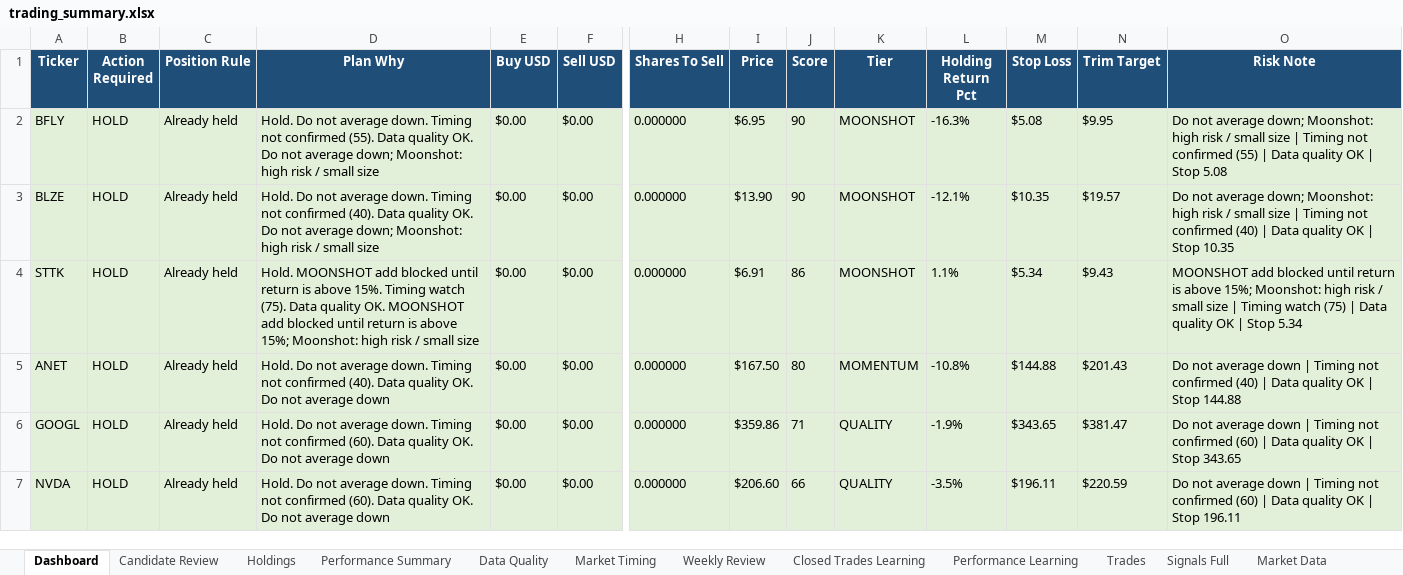
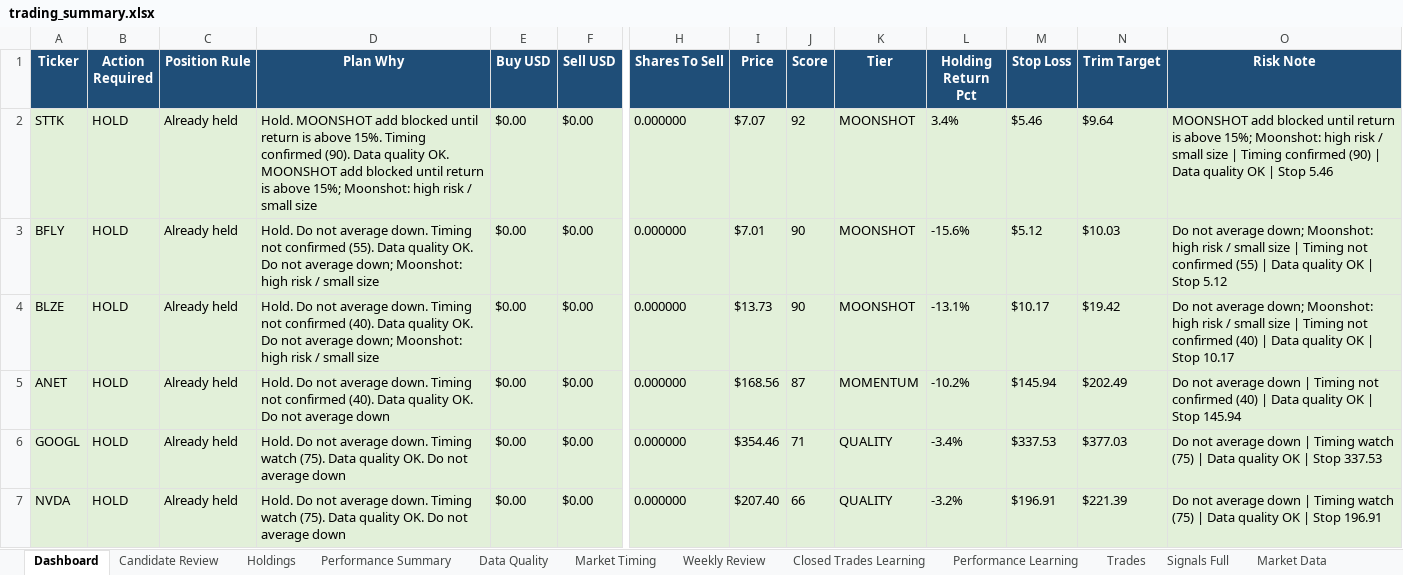
Before and after one commit to nicklc14/trading-engine-v2, an Excel workbook: output/trading_summary.xlsx, sheet Dashboard, drawn as a sheet; only a part is shown, gaps mark what is left out; values as stored, in another font and other column widths than the file's, no borders; removed rows and columns are numbered as before the commit, all else as after; rows hold the shown columns only; the diff covers the shown part only; the diff names each change by its address in the sheet, - before the commit and + after, or states it on an @@ line.

```diff
--- a/output/trading_summary.xlsx (sheet Dashboard)
+++ b/output/trading_summary.xlsx (sheet Dashboard)
+row 2: STTK | HOLD | Already held | Hold. MOONSHOT add blocked until return is above 15%. Timing confirmed (90). Data quality OK. MOONSHOT add blocked until return is above 15%; Moonshot: high risk / small size | $0.00 | $0.00 | 0.000000 | $7.07 | 92 | MOONSHOT | 3.4% | $5.46 | $9.64 | MOONSHOT add blocked until return is above 15%; Moonshot: high risk / small size | Timing confirmed (90) | Data quality OK | Stop 5.46
-I3 (Price): $6.95
+I3 (Price): $7.01
-L3 (Holding Return Pct): -16.3%
+L3 (Holding Return Pct): -15.6%
-M3 (Stop Loss): $5.08
+M3 (Stop Loss): $5.12
-N3 (Trim Target): $9.95
+N3 (Trim Target): $10.03
-O3 (Risk Note): …| Stop 5.08
+O3 (Risk Note): …| Stop 5.12
-I4 (Price): $13.90
+I4 (Price): $13.73
-L4 (Holding Return Pct): -12.1%
+L4 (Holding Return Pct): -13.1%
-M4 (Stop Loss): $10.35
+M4 (Stop Loss): $10.17
-N4 (Trim Target): $19.57
+N4 (Trim Target): $19.42
-O4 (Risk Note): …| Stop 10.35
+O4 (Risk Note): …| Stop 10.17
-row 4: STTK | HOLD | Already held | Hold. MOONSHOT add blocked until return is above 15%. Timing watch (75). Data quality OK. MOONSHOT add blocked until return is above 15%; Moonshot: high risk / small size | $0.00 | $0.00 | 0.000000 | $6.91 | 86 | MOONSHOT | 1.1% | $5.34 | $9.43 | MOONSHOT add blocked until return is above 15%; Moonshot: high risk / small size | Timing watch (75) | Data quality OK | Stop 5.34
-I5 (Price): $167.50
+I5 (Price): $168.56
-J5 (Score): 80
+J5 (Score): 87
-L5 (Holding Return Pct): -10.8%
+L5 (Holding Return Pct): -10.2%
-M5 (Stop Loss): $144.88
+M5 (Stop Loss): $145.94
-N5 (Trim Target): $201.43
+N5 (Trim Target): $202.49
-O5 (Risk Note): …| Stop 144.88
+O5 (Risk Note): …| Stop 145.94
-D6:D7 (Plan Why): …down. Timing not confirmed (60). Data quality…
+D6:D7 (Plan Why): …down. Timing watch (75). Data quality…
-I6 (Price): $359.86
+I6 (Price): $354.46
-L6 (Holding Return Pct): -1.9%
+L6 (Holding Return Pct): -3.4%
-M6 (Stop Loss): $343.65
+M6 (Stop Loss): $337.53
-N6 (Trim Target): $381.47
+N6 (Trim Target): $377.03
-O6 (Risk Note): …| Timing not confirmed (60) | Data quality OK | Stop 343.65
+O6 (Risk Note): …| Timing watch (75) | Data quality OK | Stop 337.53
-I7 (Price): $206.60
+I7 (Price): $207.40
-L7 (Holding Return Pct): -3.5%
+L7 (Holding Return Pct): -3.2%
-M7 (Stop Loss): $196.11
+M7 (Stop Loss): $196.91
-N7 (Trim Target): $220.59
+N7 (Trim Target): $221.39
-O7 (Risk Note): …| Timing not confirmed (60) | Data quality OK | Stop 196.11
+O7 (Risk Note): …| Timing watch (75) | Data quality OK | Stop 196.91
```
Also changed, not shown: 6 added rows, 6 removed rows and 120 edited cells elsewhere in this sheet, sheet Market Data, sheet Market Timing, sheet Signals Full, sheet Candidate Review, sheet Holdings, sheet Performance Summary, 1 more sheet, 14 other files.
